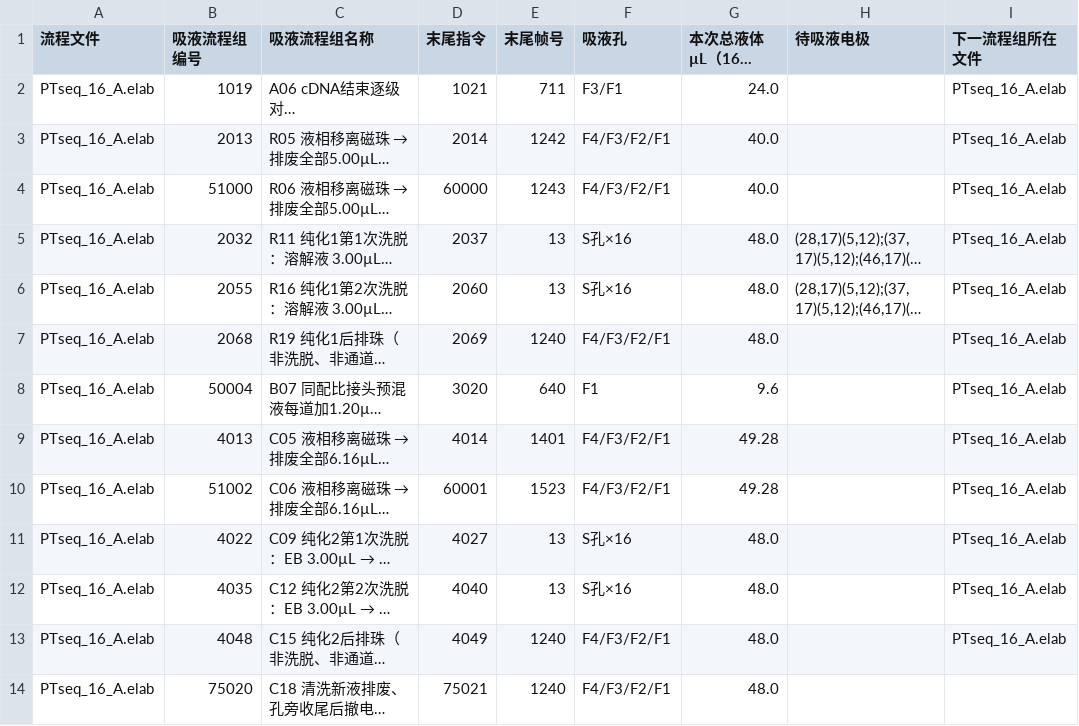
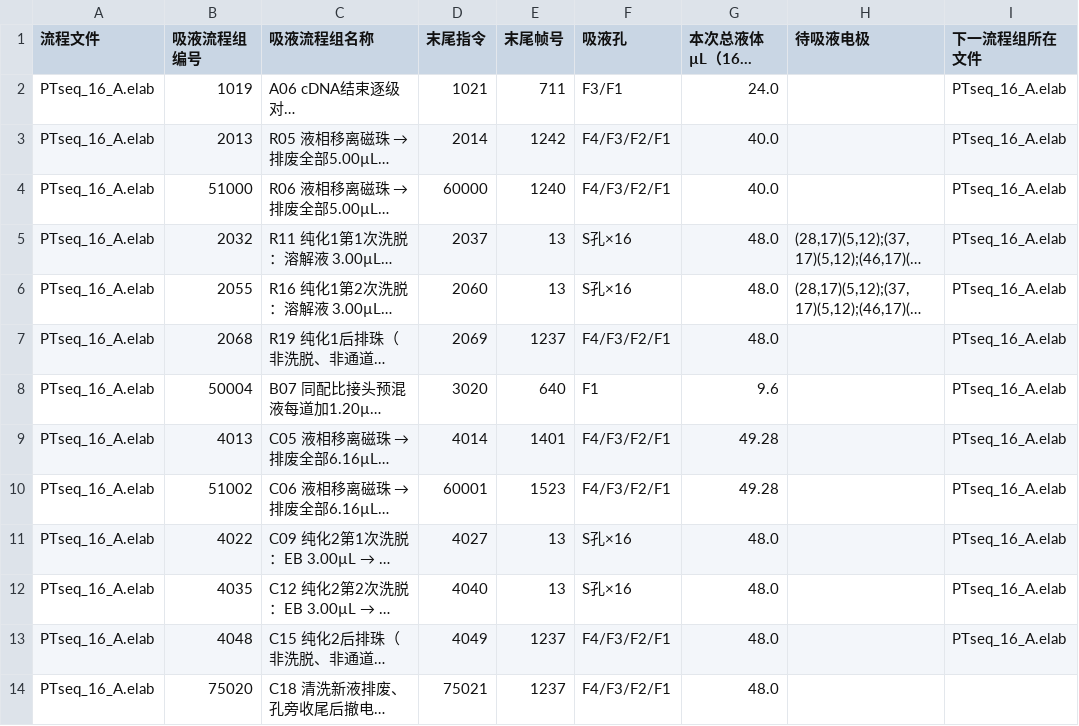
Before and after one commit to yoshnii/TFT_scripts, a CSV file: projects/PTseq_SIRO16_A_10x/手工吸液顺序.csv, drawn as a sheet; only a part is shown; long unchanged cells end in …; the diff names each change by its address in the sheet, - before the commit and + after, or states it on an @@ line.

```diff
--- a/projects/PTseq_SIRO16_A_10x/手工吸液顺序.csv
+++ b/projects/PTseq_SIRO16_A_10x/手工吸液顺序.csv
-E4 (末尾帧号): 1243
+E4 (末尾帧号): 1240
-E7 (末尾帧号): 1240
+E7 (末尾帧号): 1237
-E13:E14 (末尾帧号): 1240
+E13:E14 (末尾帧号): 1237
```
Also changed, not shown: 11 other files.
